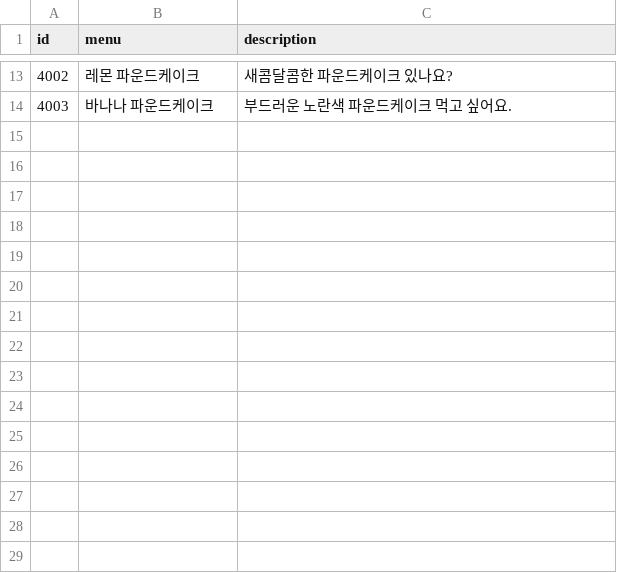
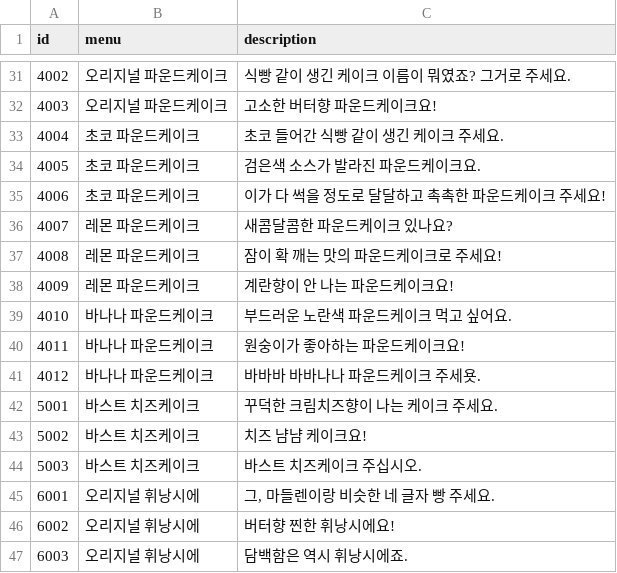
Before and after one commit to SUHHAN/HexaSnow, a CSV file: Assets/Resources/orderStatement_main.csv, drawn as a sheet; only a part is shown, gaps mark what is left out; the diff covers the shown part only.

```diff
--- a/Assets/Resources/orderStatement_main.csv
+++ b/Assets/Resources/orderStatement_main.csv
@@ -13,2 +31,17 @@ id,menu,description
-4002,레몬 파운드케이크,새콤달콤한 파운드케이크 있나요?
-4003,바나나 파운드케이크,부드러운 노란색 파운드케이크 먹고 싶어요.
+4002,오리지널 파운드케이크,식빵 같이 생긴 케이크 이름이 뭐였죠? 그거로 주세요.
+4003,오리지널 파운드케이크,고소한 버터향 파운드케이크요!
+4004,초코 파운드케이크,초코 들어간 식빵 같이 생긴 케이크 주세요.
+4005,초코 파운드케이크,검은색 소스가 발라진 파운드케이크요.
+4006,초코 파운드케이크,이가 다 썩을 정도로 달달하고 촉촉한 파운드케이크 주세요!
+4007,레몬 파운드케이크,새콤달콤한 파운드케이크 있나요?
+4008,레몬 파운드케이크,잠이 확 깨는 맛의 파운드케이크로 주세요!
+4009,레몬 파운드케이크,계란향이 안 나는 파운드케이크요!
+4010,바나나 파운드케이크,부드러운 노란색 파운드케이크 먹고 싶어요.
+4011,바나나 파운드케이크,원숭이가 좋아하는 파운드케이크요!
+4012,바나나 파운드케이크,바바바 바바나나 파운드케이크 주세욧.
+5001,바스트 치즈케이크,꾸덕한 크림치즈향이 나는 케이크 주세요.
+5002,바스트 치즈케이크,치즈 냠냠 케이크요!
+5003,바스트 치즈케이크,바스트 치즈케이크 주십시오.
+6001,오리지널 휘낭시에,"그, 마들렌이랑 비슷한 네 글자 빵 주세요."
+6002,오리지널 휘낭시에,버터향 찐한 휘낭시에요!
+6003,오리지널 휘낭시에,담백함은 역시 휘낭시에죠.
```
Also changed, not shown: 18 added rows and 14 edited cells elsewhere in this file, 18 other files.
